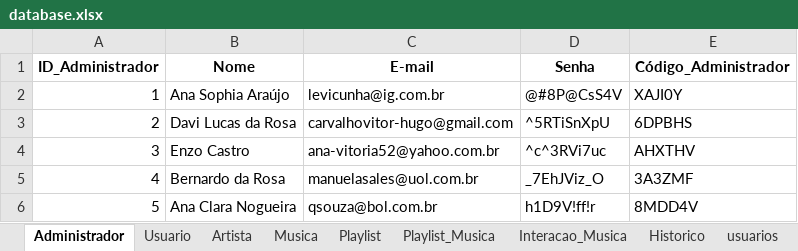
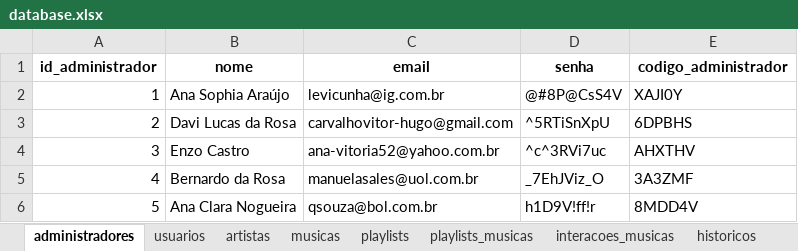
Before and after one commit to willianlim/computer_science_degree, an Excel workbook: semester_1/fundamentals_of_algorithms/spotifei/data/database.xlsx, sheet administradores, drawn as a sheet; values as stored, in another font and other column widths than the file's, no borders; removed rows and columns are numbered as before the commit, all else as after; the diff names each change by its address in the sheet, - before the commit and + after, or states it on an @@ line.

```diff
--- a/semester_1/fundamentals_of_algorithms/spotifei/data/database.xlsx (sheet administradores)
+++ b/semester_1/fundamentals_of_algorithms/spotifei/data/database.xlsx (sheet administradores)
-sheet tab: Administrador
+sheet tab: administradores
-sheet tab: Artista
+sheet tab: artistas
-sheet tab: Musica
+sheet tab: musicas
-sheet tab: Playlist
+sheet tab: playlists
-sheet tab: Playlist_Musica
+sheet tab: playlists_musicas
-sheet tab: Interacao_Musica
+sheet tab: interacoes_musicas
-sheet tab: Historico
+sheet tab: historicos
-sheet tab: Usuario
@@ sheet tab order changed: administradores | usuarios | artistas | musicas | playlists | playlists_musicas | interacoes_musicas | historicos @@
-row 1: ID_Administrador | Nome | E-mail | Senha | Código_Administrador
+row 1: id_administrador | nome | email | senha | codigo_administrador
```
Also changed, not shown: sheet playlists_musicas, sheet usuarios, sheet playlists, sheet musicas, sheet interacoes_musicas, sheet historicos, 1 more sheet, other sheet tabs, 16 other files.
